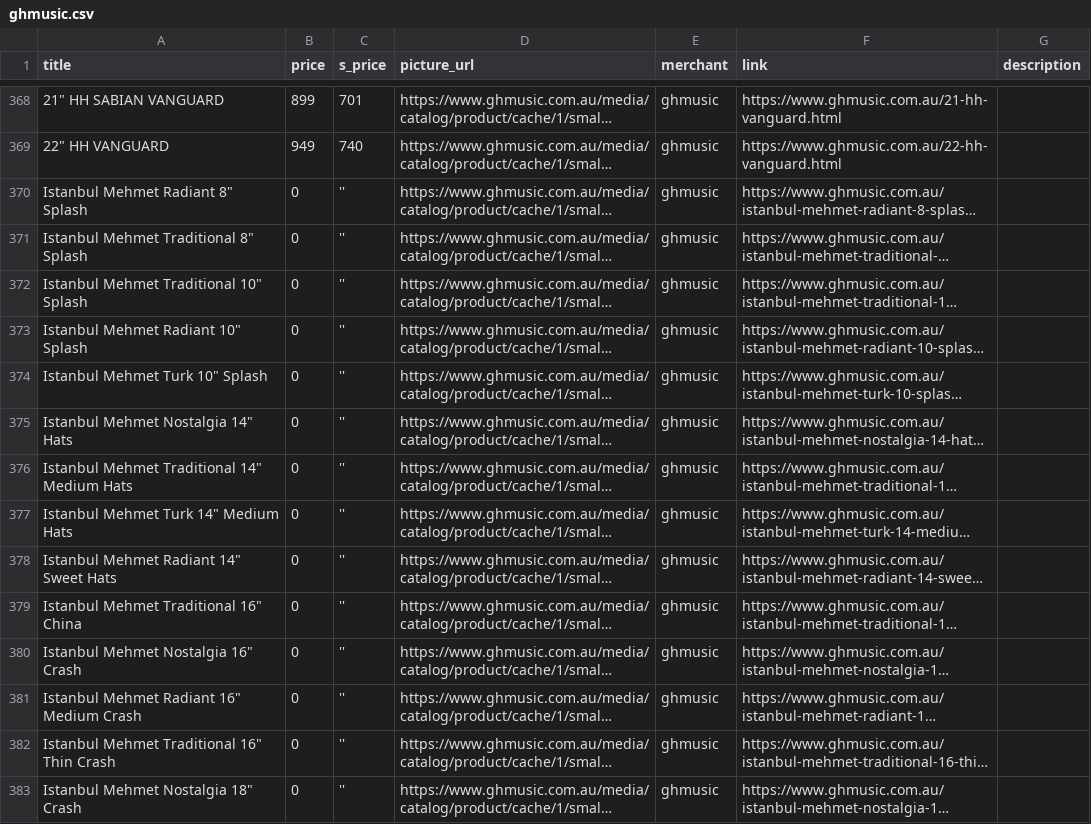
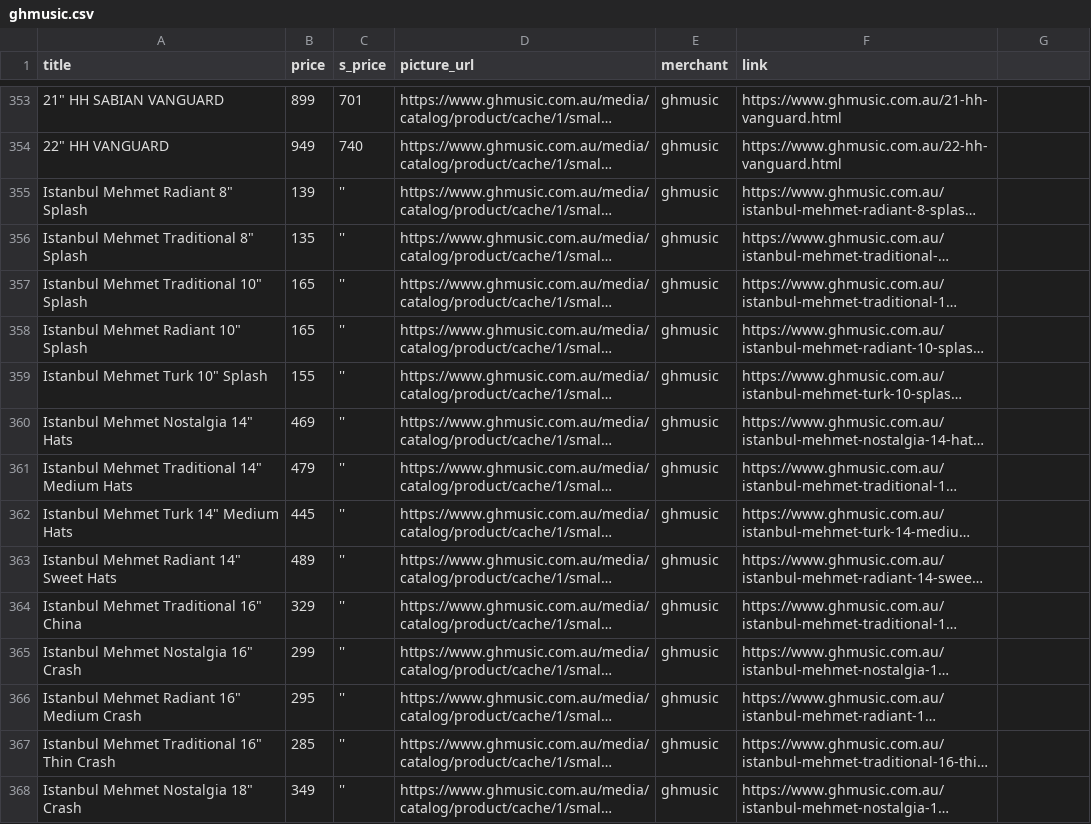
Before and after one commit to yilmazgunalp/fcymbals, a CSV file: db/scraped/ghmusic.csv, drawn as a sheet; only a part is shown, gaps mark what is left out; long unchanged cells end in …; addresses are those after the commit; the diff covers the shown part only; the diff names each change by its address in the sheet, - before the commit and + after, or states it on an @@ line.

```diff
--- a/db/scraped/ghmusic.csv
+++ b/db/scraped/ghmusic.csv
-G1: description
+G1: (empty)
-B355 (price): 0
+B355 (price): 139
-B356 (price): 0
+B356 (price): 135
-B357:B358 (price): 0
+B357:B358 (price): 165
-B359 (price): 0
+B359 (price): 155
-B360 (price): 0
+B360 (price): 469
-B361 (price): 0
+B361 (price): 479
-B362 (price): 0
+B362 (price): 445
-B363 (price): 0
+B363 (price): 489
-B364 (price): 0
+B364 (price): 329
-B365 (price): 0
+B365 (price): 299
-B366 (price): 0
+B366 (price): 295
-B367 (price): 0
+B367 (price): 285
-B368 (price): 0
+B368 (price): 349
```
Also changed, not shown: 1 added row, 15 removed rows and 47 edited cells elsewhere in this file, db/scraped/abh.csv, db/scraped/derringers.csv, 10 other files.
